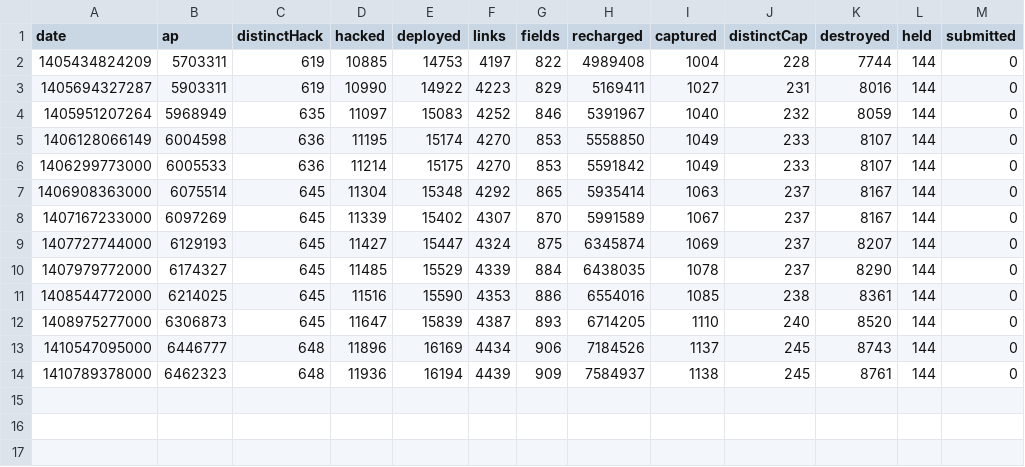
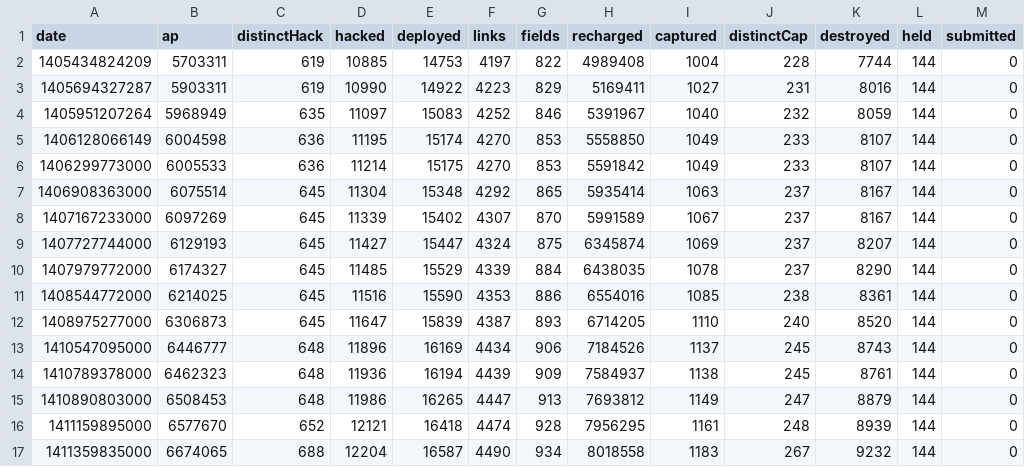
Before and after one commit to bwinton/d3Experiments, a CSV file: data/ingress/bw1.csv, drawn as a sheet; the diff names each change by its address in the sheet, - before the commit and + after, or states it on an @@ line.

Commit message:
Add ingress data.

```diff
--- a/data/ingress/bw1.csv
+++ b/data/ingress/bw1.csv
+row 15: 1410890803000 | 6508453 | 648 | 11986 | 16265 | 4447 | 913 | 7693812 | 1149 | 247 | 8879 | 144 | 0
+row 16: 1411159895000 | 6577670 | 652 | 12121 | 16418 | 4474 | 928 | 7956295 | 1161 | 248 | 8939 | 144 | 0
+row 17: 1411359835000 | 6674065 | 688 | 12204 | 16587 | 4490 | 934 | 8018558 | 1183 | 267 | 9232 | 144 | 0
```
Also changed, not shown: 1 other file.
